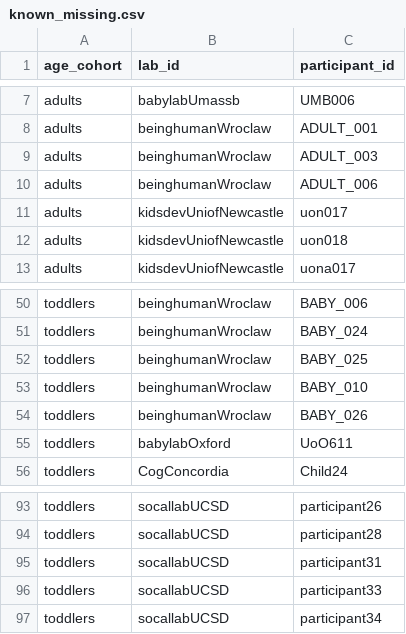
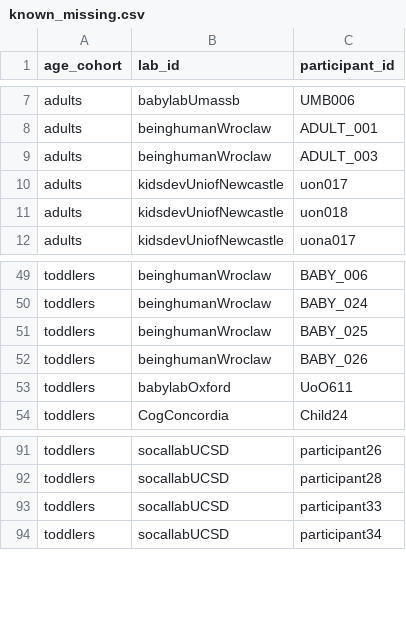
Before and after one commit to manybabies/mb2-analysis, a CSV file: metadata/known_missing.csv, drawn as a sheet; only a part is shown, gaps mark what is left out.

Commit message:
Adjust known missings to reflect raw data updates

```diff
--- a/metadata/known_missing.csv
+++ b/metadata/known_missing.csv
@@ -9,3 +9,2 @@ adults,beinghumanWroclaw,ADULT_001
 adults,beinghumanWroclaw,ADULT_003
-adults,beinghumanWroclaw,ADULT_006
 adults,kidsdevUniofNewcastle,uon017
@@ -52,3 +51,2 @@ toddlers,beinghumanWroclaw,BABY_024
 toddlers,beinghumanWroclaw,BABY_025
-toddlers,beinghumanWroclaw,BABY_010
 toddlers,beinghumanWroclaw,BABY_026
@@ -94,3 +92,2 @@ toddlers,socallabUCSD,participant26
 toddlers,socallabUCSD,participant28
-toddlers,socallabUCSD,participant31
 toddlers,socallabUCSD,participant33
```
